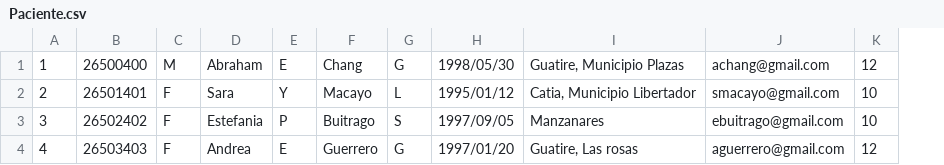
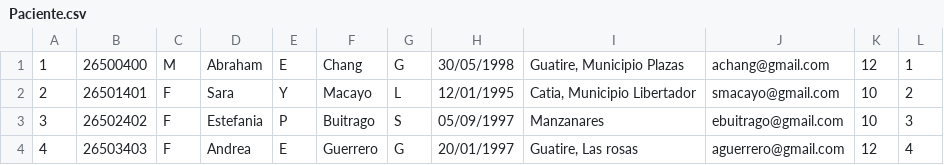
Before and after one commit to Unimet-BasesDeDatos-2018/proyecto-relacional-01-medic-type-troncone, a CSV file: DATOS/Paciente.csv, drawn as a sheet; removed rows and columns are numbered as before the commit, all else as after; the diff names each change by its address in the sheet, - before the commit and + after, or states it on an @@ line.

```diff
--- a/DATOS/Paciente.csv
+++ b/DATOS/Paciente.csv
-column H, rows 1-4: 1998/05/30 | 1995/01/12 | 1997/09/05 | 1997/01/20
+column H, rows 1-4: 30/05/1998 | 12/01/1995 | 05/09/1997 | 20/01/1997
+column L, rows 1-4: 1 | 2 | 3 | 4
```
Also changed, not shown: 24 other files.
